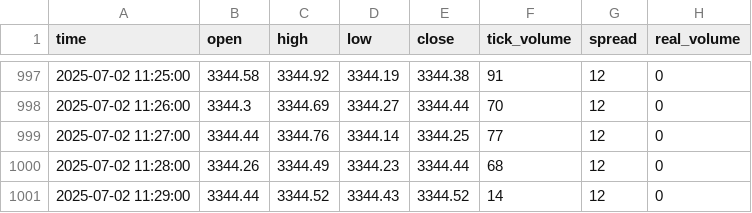
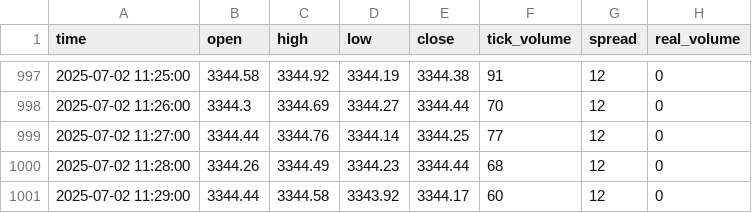
Before and after one commit to romeofx/Usdaud_forecast, a CSV file: xauusd_data.csv, drawn as a sheet; only a part is shown, gaps mark what is left out.

Commit message:
Update xauusd_data.csv - 2025-07-02 12:29:41.674861

```diff
--- a/xauusd_data.csv
+++ b/xauusd_data.csv
@@ -1000,2 +1000,2 @@ time,open,high,low,close,tick_volume,spread,real_volume
 2025-07-02 11:28:00,3344.26,3344.49,3344.23,3344.44,68,12,0
-2025-07-02 11:29:00,3344.44,3344.52,3344.43,3344.52,14,12,0
+2025-07-02 11:29:00,3344.44,3344.58,3343.92,3344.17,60,12,0
```
